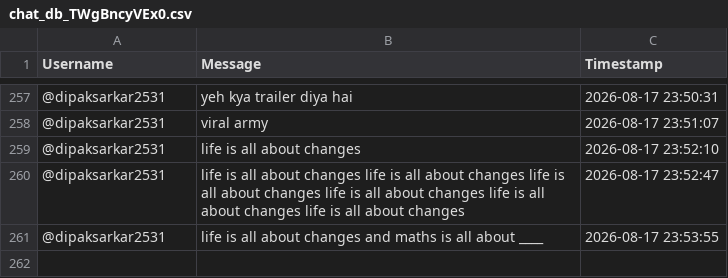
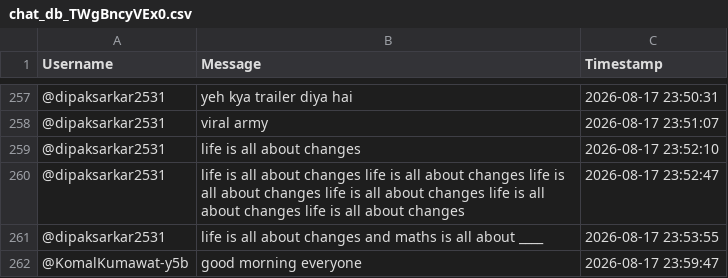
Before and after one commit to sjskkaka281/Ytsc, a CSV file: chat_db_TWgBncyVEx0.csv, drawn as a sheet; only a part is shown, gaps mark what is left out.

```diff
--- a/chat_db_TWgBncyVEx0.csv
+++ b/chat_db_TWgBncyVEx0.csv
@@ -261 +261,2 @@ Username,Message,Timestamp
 @dipaksarkar2531,life is all about changes and maths is all about ____,2026-08-17 23:53:55
+@KomalKumawat-y5b,good morning everyone,2026-08-17 23:59:47
```
